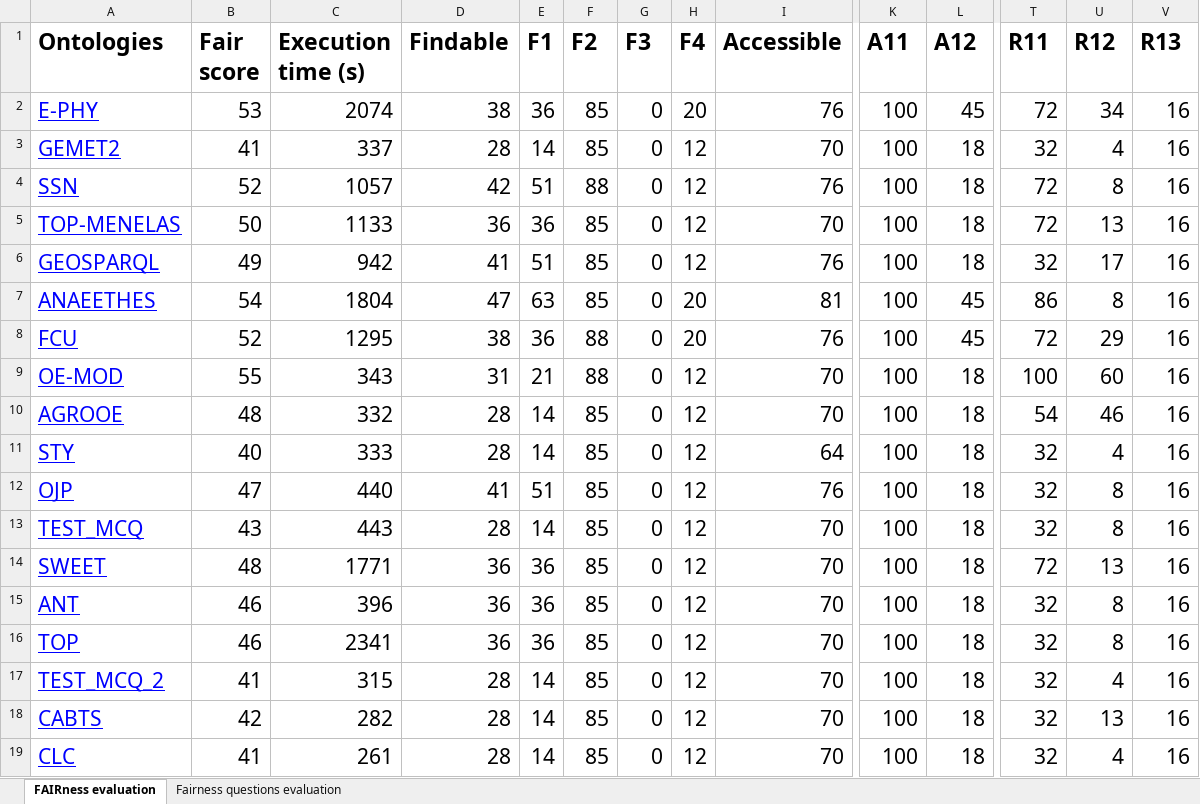
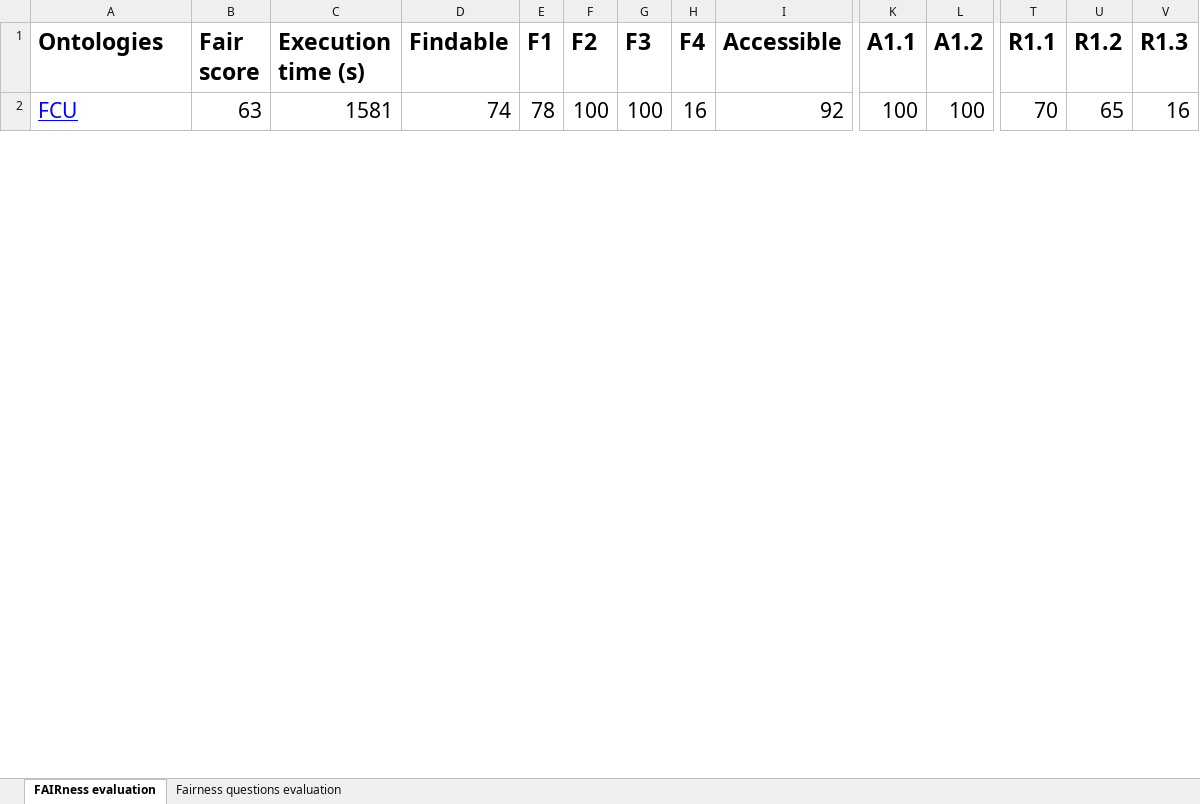
Before and after one commit to IndustryPortal/fairness2excel, an Excel workbook: Results/FAIRnessResults-stageportal.xlsx, sheet FAIRness evaluation, drawn as a sheet; only a part is shown, gaps mark what is left out; values as stored, in another font and other column widths than the file's, no borders; removed rows and columns are numbered as before the commit, all else as after; rows hold the shown columns only; the diff covers the shown part only; the diff names each change by its address in the sheet, - before the commit and + after, or states it on an @@ line.

```diff
--- a/Results/FAIRnessResults-stageportal.xlsx (sheet FAIRness evaluation)
+++ b/Results/FAIRnessResults-stageportal.xlsx (sheet FAIRness evaluation)
-K1: A11
+K1: A1.1
-L1: A12
+L1: A1.2
-T1: R11
+T1: R1.1
-U1: R12
+U1: R1.2
-V1: R13
+V1: R1.3
-row 2: E-PHY | 53 | 2074 | 38 | 36 | 85 | 0 | 20 | 76 | 100 | 45 | 72 | 34 | 16
-row 3: GEMET2 | 41 | 337 | 28 | 14 | 85 | 0 | 12 | 70 | 100 | 18 | 32 | 4 | 16
-row 4: SSN | 52 | 1057 | 42 | 51 | 88 | 0 | 12 | 76 | 100 | 18 | 72 | 8 | 16
-row 5: TOP-MENELAS | 50 | 1133 | 36 | 36 | 85 | 0 | 12 | 70 | 100 | 18 | 72 | 13 | 16
-row 6: GEOSPARQL | 49 | 942 | 41 | 51 | 85 | 0 | 12 | 76 | 100 | 18 | 32 | 17 | 16
-row 7: ANAEETHES | 54 | 1804 | 47 | 63 | 85 | 0 | 20 | 81 | 100 | 45 | 86 | 8 | 16
-B2 (Fair score): 52
+B2 (Fair score): 63
-C2 (Execution time (s)): 1295
+C2 (Execution time (s)): 1581
-D2 (Findable): 38
+D2 (Findable): 74
-E2 (F1): 36
+E2 (F1): 78
-F2 (F2): 88
+F2 (F2): 100
-G2 (F3): 0
+G2 (F3): 100
-H2 (F4): 20
+H2 (F4): 16
-I2 (Accessible): 76
+I2 (Accessible): 92
-L2 (A1.2): 45
+L2 (A1.2): 100
-T2 (R1.1): 72
+T2 (R1.1): 70
-U2 (R1.2): 29
+U2 (R1.2): 65
-row 9: OE-MOD | 55 | 343 | 31 | 21 | 88 | 0 | 12 | 70 | 100 | 18 | 100 | 60 | 16
-row 10: AGROOE | 48 | 332 | 28 | 14 | 85 | 0 | 12 | 70 | 100 | 18 | 54 | 46 | 16
-row 11: STY | 40 | 333 | 28 | 14 | 85 | 0 | 12 | 64 | 100 | 18 | 32 | 4 | 16
-row 12: OJP | 47 | 440 | 41 | 51 | 85 | 0 | 12 | 76 | 100 | 18 | 32 | 8 | 16
-row 13: TEST_MCQ | 43 | 443 | 28 | 14 | 85 | 0 | 12 | 70 | 100 | 18 | 32 | 8 | 16
-row 14: SWEET | 48 | 1771 | 36 | 36 | 85 | 0 | 12 | 70 | 100 | 18 | 72 | 13 | 16
-row 15: ANT | 46 | 396 | 36 | 36 | 85 | 0 | 12 | 70 | 100 | 18 | 32 | 8 | 16
-row 16: TOP | 46 | 2341 | 36 | 36 | 85 | 0 | 12 | 70 | 100 | 18 | 32 | 8 | 16
-row 17: TEST_MCQ_2 | 41 | 315 | 28 | 14 | 85 | 0 | 12 | 70 | 100 | 18 | 32 | 4 | 16
-row 18: CABTS | 42 | 282 | 28 | 14 | 85 | 0 | 12 | 70 | 100 | 18 | 32 | 13 | 16
-row 19: CLC | 41 | 261 | 28 | 14 | 85 | 0 | 12 | 70 | 100 | 18 | 32 | 4 | 16
```
Also changed, not shown: 1 added row, 1 removed row and 7 edited cells elsewhere in this sheet, sheet Fairness questions evaluation, Results/FAIRnessResults-agroportal.xlsx, 1 other file.
